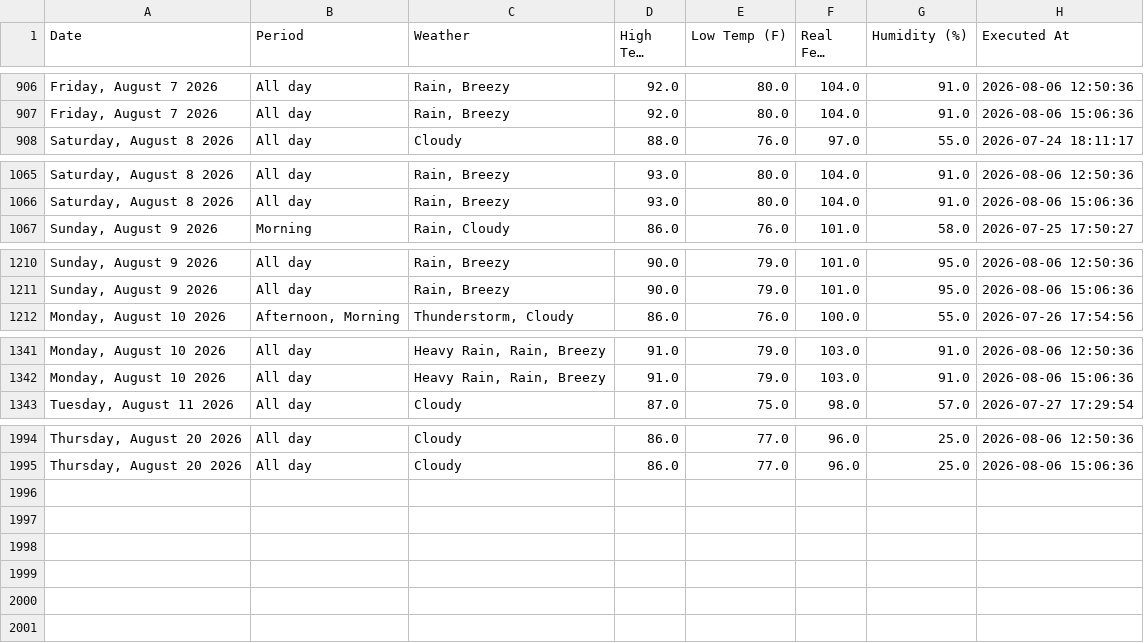
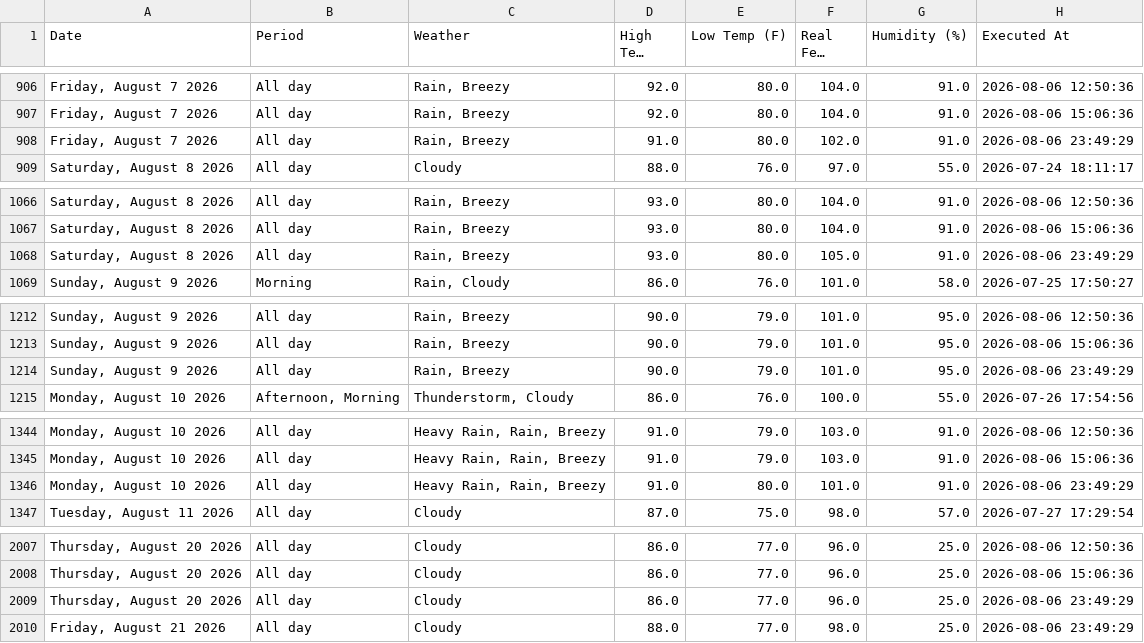
Before and after one commit to pthphien/accuweather, a CSV file: data/daily_forecast.csv, drawn as a sheet; only a part is shown, gaps mark what is left out; long unchanged cells end in …; the diff covers the shown part only; the diff names each change by its address in the sheet, - before the commit and + after, or states it on an @@ line.

```diff
--- a/data/daily_forecast.csv
+++ b/data/daily_forecast.csv
+row 908: Friday, August 7 2026 | All day | Rain, Breezy | 91.0 | 80.0 | 102.0 | 91.0 | 2026-08-06 23:49:29
+row 1068: Saturday, August 8 2026 | All day | Rain, Breezy | 93.0 | 80.0 | 105.0 | 91.0 | 2026-08-06 23:49:29
+row 1214: Sunday, August 9 2026 | All day | Rain, Breezy | 90.0 | 79.0 | 101.0 | 95.0 | 2026-08-06 23:49:29
+row 1346: Monday, August 10 2026 | All day | Heavy Rain, Rain, Breezy | 91.0 | 80.0 | 101.0 | 91.0 | 2026-08-06 23:49:29
+row 2009: Thursday, August 20 2026 | All day | Cloudy | 86.0 | 77.0 | 96.0 | 25.0 | 2026-08-06 23:49:29
+row 2010: Friday, August 21 2026 | All day | Cloudy | 88.0 | 77.0 | 98.0 | 25.0 | 2026-08-06 23:49:29
```
Also changed, not shown: 9 added rows elsewhere in this file, 3 other files.
